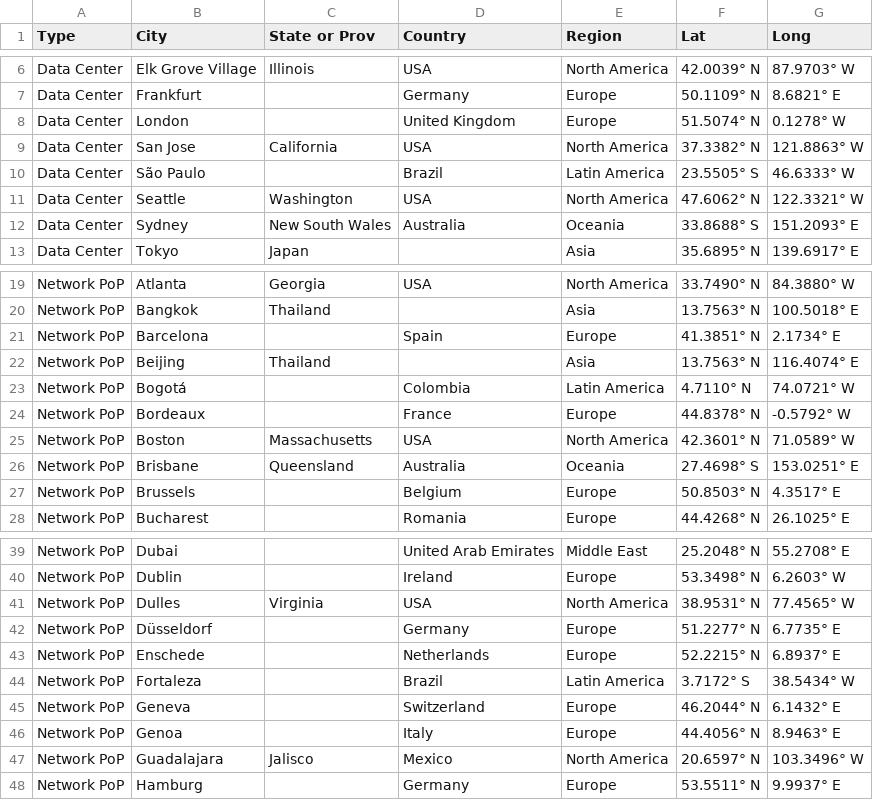
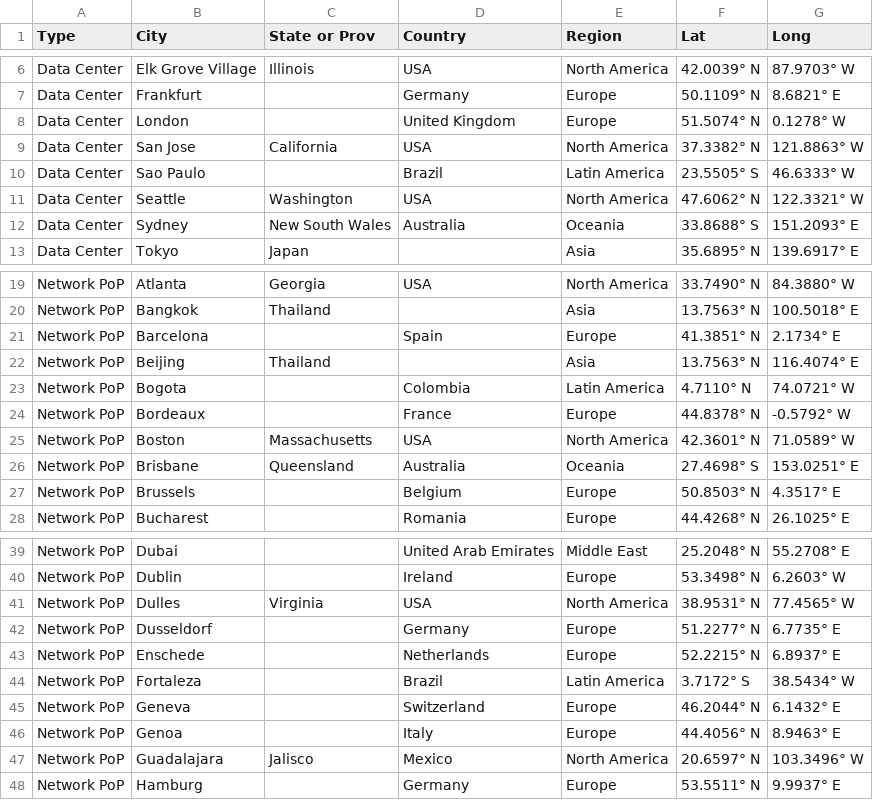
Before and after one commit to KetiBochorishvili/wordworker-globeGL-fiverr, a CSV file: data/dataset.csv, drawn as a sheet; only a part is shown, gaps mark what is left out.

```diff
--- a/data/dataset.csv
+++ b/data/dataset.csv
@@ -9,3 +9,3 @@ Data Center,London,,United Kingdom,Europe,51.5074° N,0.1278° W
 Data Center,San Jose ,California,USA,North America,37.3382° N,121.8863° W
-Data Center,São Paulo ,,Brazil,Latin America,23.5505° S,46.6333° W
+Data Center,Sao Paulo ,,Brazil,Latin America,23.5505° S,46.6333° W
 Data Center,Seattle ,Washington,USA,North America,47.6062° N,122.3321° W
@@ -22,3 +22,3 @@ Network PoP,Barcelona,,Spain,Europe,41.3851° N,2.1734° E
 Network PoP,Beijing,Thailand,,Asia,13.7563° N,116.4074° E
-Network PoP,Bogotá,,Colombia,Latin America,4.7110° N,74.0721° W
+Network PoP,Bogota,,Colombia,Latin America,4.7110° N,74.0721° W
 Network PoP,Bordeaux,,France,Europe,44.8378° N,-0.5792° W
@@ -41,3 +41,3 @@ Network PoP,Dublin,,Ireland,Europe,53.3498° N,6.2603° W
 Network PoP,Dulles,Virginia,USA,North America,38.9531° N,77.4565° W
-Network PoP,Düsseldorf,,Germany,Europe,51.2277° N,6.7735° E
+Network PoP,Dusseldorf,,Germany,Europe,51.2277° N,6.7735° E
 Network PoP,Enschede,,Netherlands,Europe,52.2215° N,6.8937° E
```
Also changed, not shown: 1 other file.
